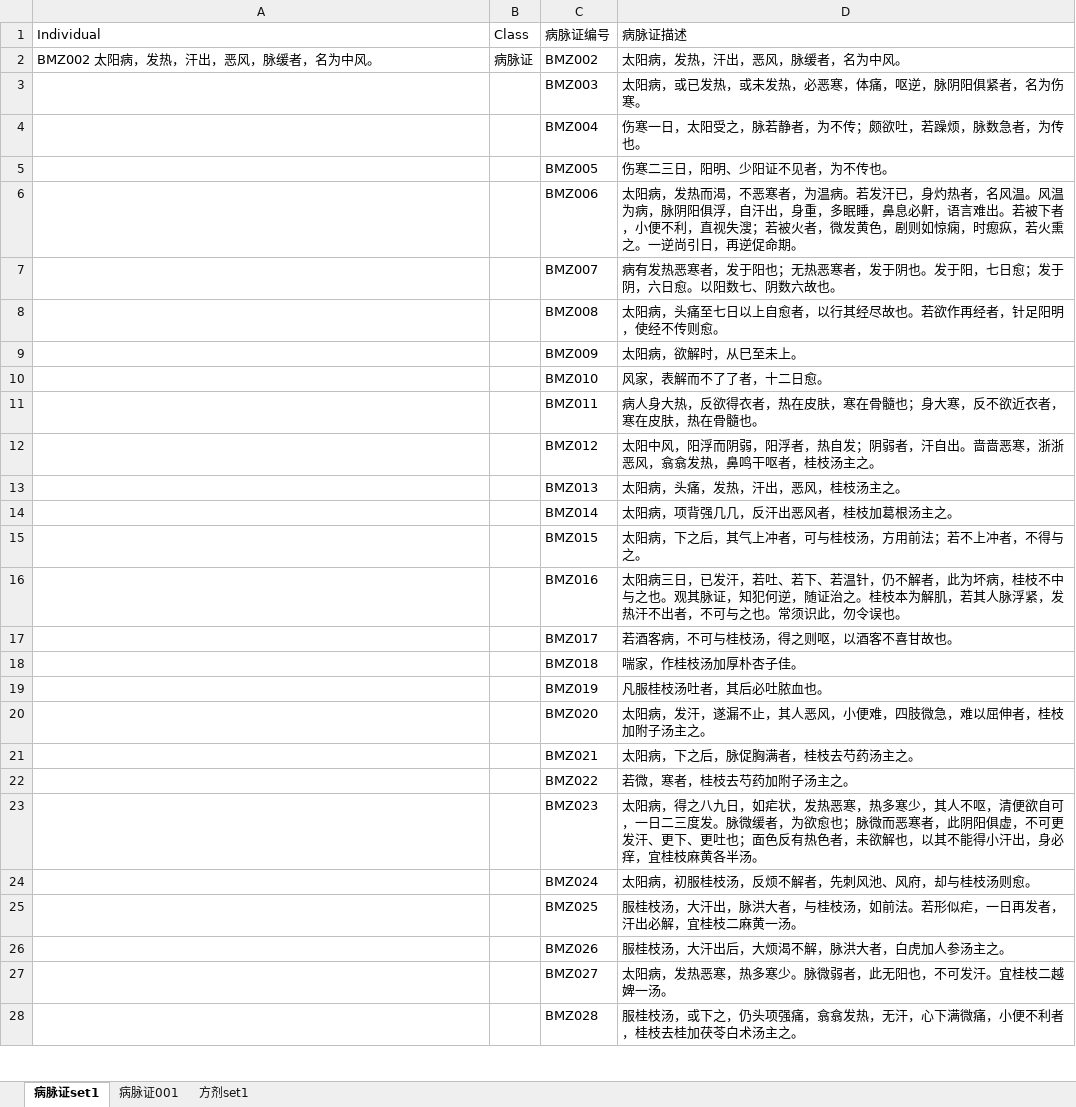
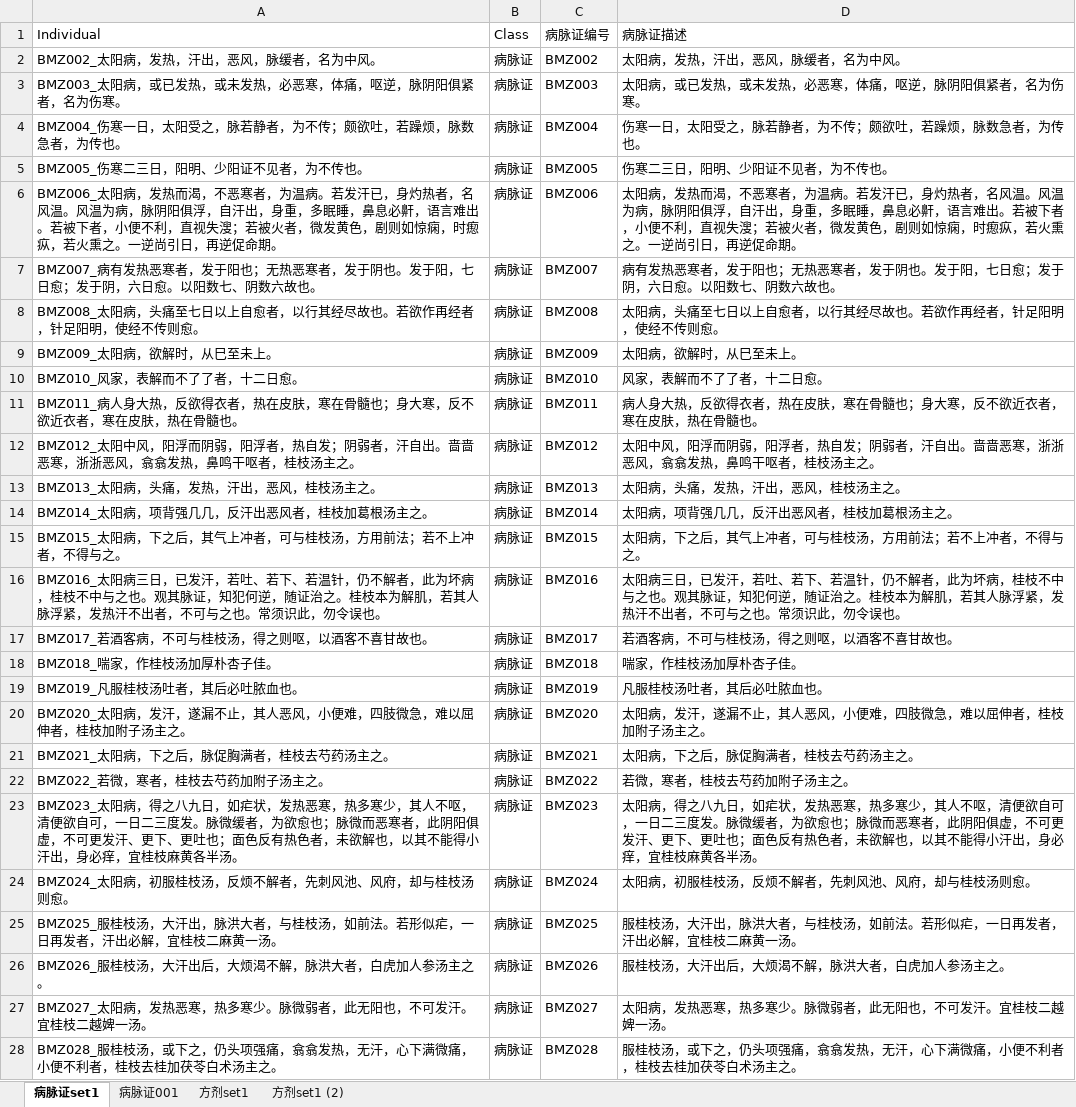
Before and after one commit to yasenstar/Chinese_Culture, an Excel workbook: Chinese_Medicine/TCM_Ref/伤寒杂病论/伤寒杂病论-病脉证-方剂-Axiom-Bulk-Create.xlsx, sheet 病脉证set1, drawn as a sheet; only a part is shown; values as stored, in another font and other column widths than the file's, no borders; the diff covers the shown part only; the diff names each change by its address in the sheet, - before the commit and + after, or states it on an @@ line.

```diff
--- a/Chinese_Medicine/TCM_Ref/伤寒杂病论/伤寒杂病论-病脉证-方剂-Axiom-Bulk-Create.xlsx (sheet 病脉证set1)
+++ b/Chinese_Medicine/TCM_Ref/伤寒杂病论/伤寒杂病论-病脉证-方剂-Axiom-Bulk-Create.xlsx (sheet 病脉证set1)
+sheet tab: 方剂set1 (2)
-A2 (Individual): BMZ002 太阳病，发热，汗出，恶风，脉缓者，名为中风。
+A2 (Individual): BMZ002_太阳病，发热，汗出，恶风，脉缓者，名为中风。
-A3 (Individual): (empty)
+A3 (Individual): BMZ003_太阳病，或已发热，或未发热，必恶寒，体痛，呕逆，脉阴阳俱紧者，名为伤寒。
-B3:B28 (Class): (empty)
+B3:B28 (Class): 病脉证
-A4 (Individual): (empty)
+A4 (Individual): BMZ004_伤寒一日，太阳受之，脉若静者，为不传；颇欲吐，若躁烦，脉数急者，为传也。
-A5 (Individual): (empty)
+A5 (Individual): BMZ005_伤寒二三日，阳明、少阳证不见者，为不传也。
-A6 (Individual): (empty)
+A6 (Individual): BMZ006_太阳病，发热而渴，不恶寒者，为温病。若发汗已，身灼热者，名风温。风温为病，脉阴阳俱浮，自汗出，身重，多眠睡，鼻息必鼾，语言难出。若被下者，小便不利，直视失溲；若被火者，微发黄色，剧则如惊痫，时瘛疭，若火熏之。一逆尚引日，再逆促命期。
-A7 (Individual): (empty)
+A7 (Individual): BMZ007_病有发热恶寒者，发于阳也；无热恶寒者，发于阴也。发于阳，七日愈；发于阴，六日愈。以阳数七、阴数六故也。
-A8 (Individual): (empty)
+A8 (Individual): BMZ008_太阳病，头痛至七日以上自愈者，以行其经尽故也。若欲作再经者，针足阳明，使经不传则愈。
-A9 (Individual): (empty)
+A9 (Individual): BMZ009_太阳病，欲解时，从巳至未上。
-A10 (Individual): (empty)
+A10 (Individual): BMZ010_风家，表解而不了了者，十二日愈。
-A11 (Individual): (empty)
+A11 (Individual): BMZ011_病人身大热，反欲得衣者，热在皮肤，寒在骨髓也；身大寒，反不欲近衣者，寒在皮肤，热在骨髓也。
-A12 (Individual): (empty)
+A12 (Individual): BMZ012_太阳中风，阳浮而阴弱，阳浮者，热自发；阴弱者，汗自出。啬啬恶寒，浙浙恶风，翕翕发热，鼻鸣干呕者，桂枝汤主之。
-A13 (Individual): (empty)
+A13 (Individual): BMZ013_太阳病，头痛，发热，汗出，恶风，桂枝汤主之。
-A14 (Individual): (empty)
+A14 (Individual): BMZ014_太阳病，项背强几几，反汗出恶风者，桂枝加葛根汤主之。
-A15 (Individual): (empty)
+A15 (Individual): BMZ015_太阳病，下之后，其气上冲者，可与桂枝汤，方用前法；若不上冲者，不得与之。
-A16 (Individual): (empty)
+A16 (Individual): BMZ016_太阳病三日，已发汗，若吐、若下、若温针，仍不解者，此为坏病，桂枝不中与之也。观其脉证，知犯何逆，随证治之。桂枝本为解肌，若其人脉浮紧，发热汗不出者，不可与之也。常须识此，勿令误也。
-A17 (Individual): (empty)
+A17 (Individual): BMZ017_若酒客病，不可与桂枝汤，得之则呕，以酒客不喜甘故也。
-A18 (Individual): (empty)
+A18 (Individual): BMZ018_喘家，作桂枝汤加厚朴杏子佳。
-A19 (Individual): (empty)
+A19 (Individual): BMZ019_凡服桂枝汤吐者，其后必吐脓血也。
-A20 (Individual): (empty)
+A20 (Individual): BMZ020_太阳病，发汗，遂漏不止，其人恶风，小便难，四肢微急，难以屈伸者，桂枝加附子汤主之。
-A21 (Individual): (empty)
+A21 (Individual): BMZ021_太阳病，下之后，脉促胸满者，桂枝去芍药汤主之。
-A22 (Individual): (empty)
+A22 (Individual): BMZ022_若微，寒者，桂枝去芍药加附子汤主之。
-A23 (Individual): (empty)
+A23 (Individual): BMZ023_太阳病，得之八九日，如疟状，发热恶寒，热多寒少，其人不呕，清便欲自可，一日二三度发。脉微缓者，为欲愈也；脉微而恶寒者，此阴阳俱虚，不可更发汗、更下、更吐也；面色反有热色者，未欲解也，以其不能得小汗出，身必痒，宜桂枝麻黄各半汤。
-A24 (Individual): (empty)
+A24 (Individual): BMZ024_太阳病，初服桂枝汤，反烦不解者，先刺风池、风府，却与桂枝汤则愈。
-A25 (Individual): (empty)
+A25 (Individual): BMZ025_服桂枝汤，大汗出，脉洪大者，与桂枝汤，如前法。若形似疟，一日再发者，汗出必解，宜桂枝二麻黄一汤。
-A26 (Individual): (empty)
+A26 (Individual): BMZ026_服桂枝汤，大汗出后，大烦渴不解，脉洪大者，白虎加人参汤主之。
-A27 (Individual): (empty)
+A27 (Individual): BMZ027_太阳病，发热恶寒，热多寒少。脉微弱者，此无阳也，不可发汗。宜桂枝二越婢一汤。
-A28 (Individual): (empty)
+A28 (Individual): BMZ028_服桂枝汤，或下之，仍头项强痛，翕翕发热，无汗，心下满微痛，小便不利者，桂枝去桂加茯苓白术汤主之。
```
Also changed, not shown: 29 added rows and 4 edited cells elsewhere in this sheet, sheet 方剂set1, sheet 病脉证001, 5 other files.
